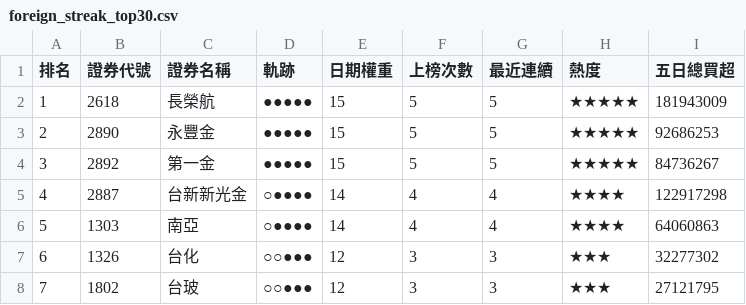
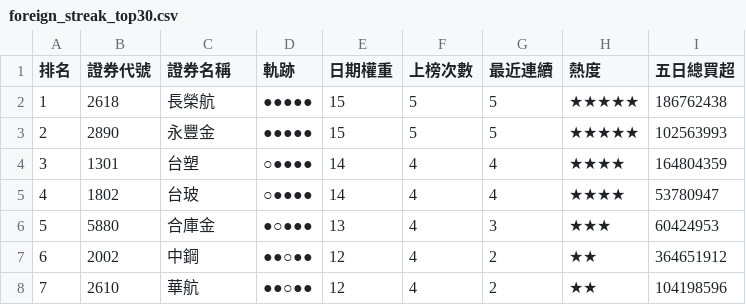
Before and after one commit to SongChiChuang/tw-stock-flow, a CSV file: reports/streak/foreign_streak_top30.csv, drawn as a sheet; only a part is shown; the diff covers the shown part only.

```diff
--- a/reports/streak/foreign_streak_top30.csv
+++ b/reports/streak/foreign_streak_top30.csv
@@ -1,8 +1,8 @@
 排名,證券代號,證券名稱,軌跡,日期權重,上榜次數,最近連續,熱度,五日總買超
-1,2618,長榮航,●●●●●,15,5,5,★★★★★,181943009
-2,2890,永豐金,●●●●●,15,5,5,★★★★★,92686253
-3,2892,第一金,●●●●●,15,5,5,★★★★★,84736267
-4,2887,台新新光金,○●●●●,14,4,4,★★★★,122917298
-5,1303,南亞,○●●●●,14,4,4,★★★★,64060863
-6,1326,台化,○○●●●,12,3,3,★★★,32277302
-7,1802,台玻,○○●●●,12,3,3,★★★,27121795
+1,2618,長榮航,●●●●●,15,5,5,★★★★★,186762438
+2,2890,永豐金,●●●●●,15,5,5,★★★★★,102563993
+3,1301,台塑,○●●●●,14,4,4,★★★★,164804359
+4,1802,台玻,○●●●●,14,4,4,★★★★,53780947
+5,5880,合庫金,●○●●●,13,4,3,★★★,60424953
+6,2002,中鋼,●●○●●,12,4,2,★★,364651912
+7,2610,華航,●●○●●,12,4,2,★★,104198596
```
Also changed, not shown: 139 edited cells elsewhere in this file, reports/accumulation/foreign_accumulation_top30.csv, 7 other files.
